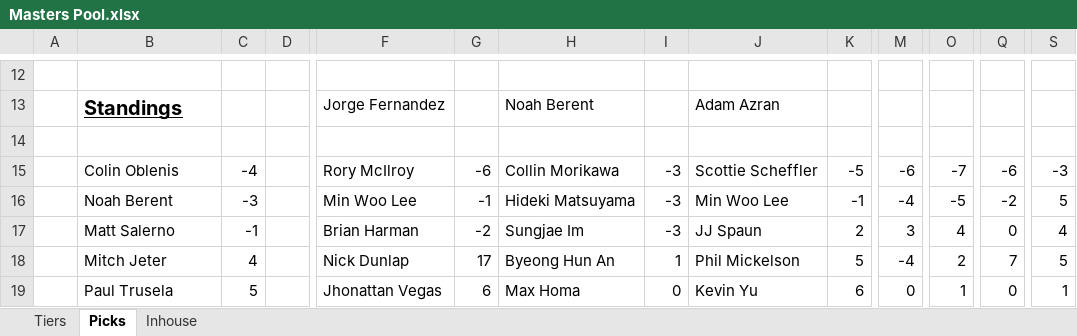
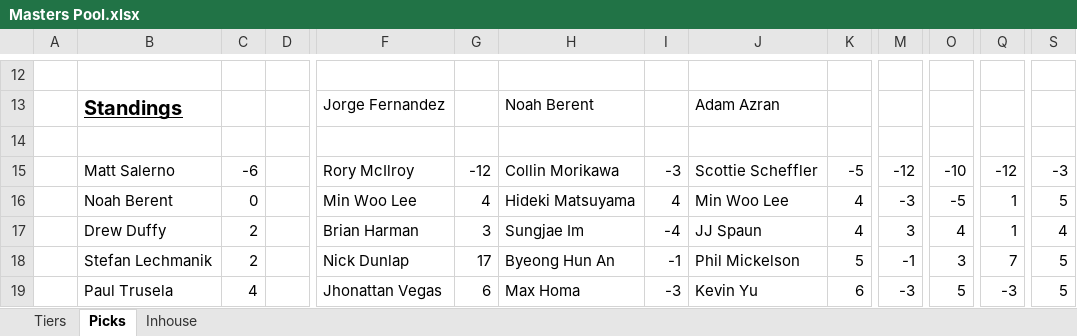
Before and after one commit to AnthonyF98/Masters-Pool, an Excel workbook: Masters Pool.xlsx, sheet Picks, drawn as a sheet; only a part is shown, gaps mark what is left out; values as stored, in another font and other column widths than the file's, no borders; the diff covers the shown part only; the diff names each change by its address in the sheet, - before the commit and + after, or states it on an @@ line.

```diff
--- a/Masters Pool.xlsx (sheet Picks)
+++ b/Masters Pool.xlsx (sheet Picks)
-B15: Colin Oblenis
+B15: Matt Salerno
-C15: -4
+C15: -6
-G15: -6
+G15: -12
-M15: -6
+M15: -12
-O15: -7
+O15: -10
-Q15: -6
+Q15: -12
-C16: -3
+C16: 0
-G16: -1
+G16: 4
-I16: -3
+I16: 4
-K16: -1
+K16: 4
-M16: -4
+M16: -3
-Q16: -2
+Q16: 1
-B17: Matt Salerno
+B17: Drew Duffy
-C17: -1
+C17: 2
-G17: -2
+G17: 3
-I17: -3
+I17: -4
-K17: 2
+K17: 4
-Q17: 0
+Q17: 1
-B18: Mitch Jeter
+B18: Stefan Lechmanik
-C18: 4
+C18: 2
-I18: 1
+I18: -1
-M18: -4
+M18: -1
-O18: 2
+O18: 3
-C19: 5
+C19: 4
-I19: 0
+I19: -3
-M19: 0
+M19: -3
-O19: 1
+O19: 5
-Q19: 0
+Q19: -3
-S19: 1
+S19: 5
```
Also changed, not shown: 7 added rows, 7 removed rows and 95 edited cells elsewhere in this sheet, sheet Tiers, sheet Inhouse, formulas that keep their value.
